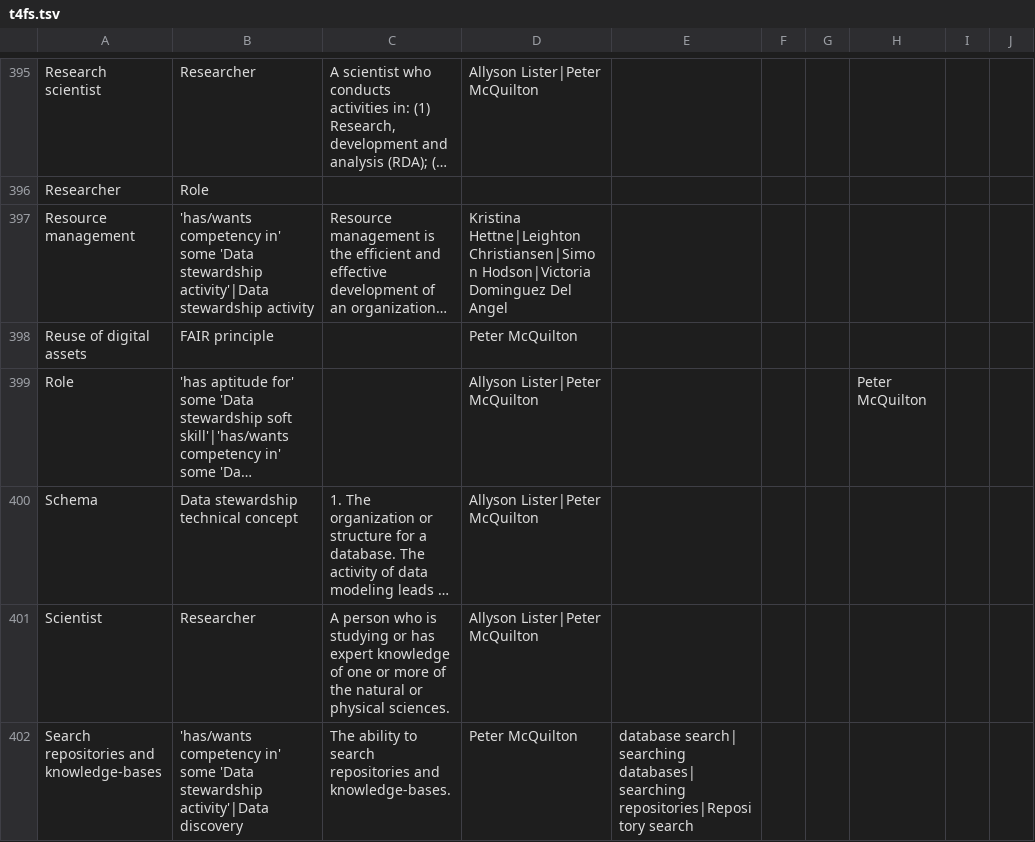
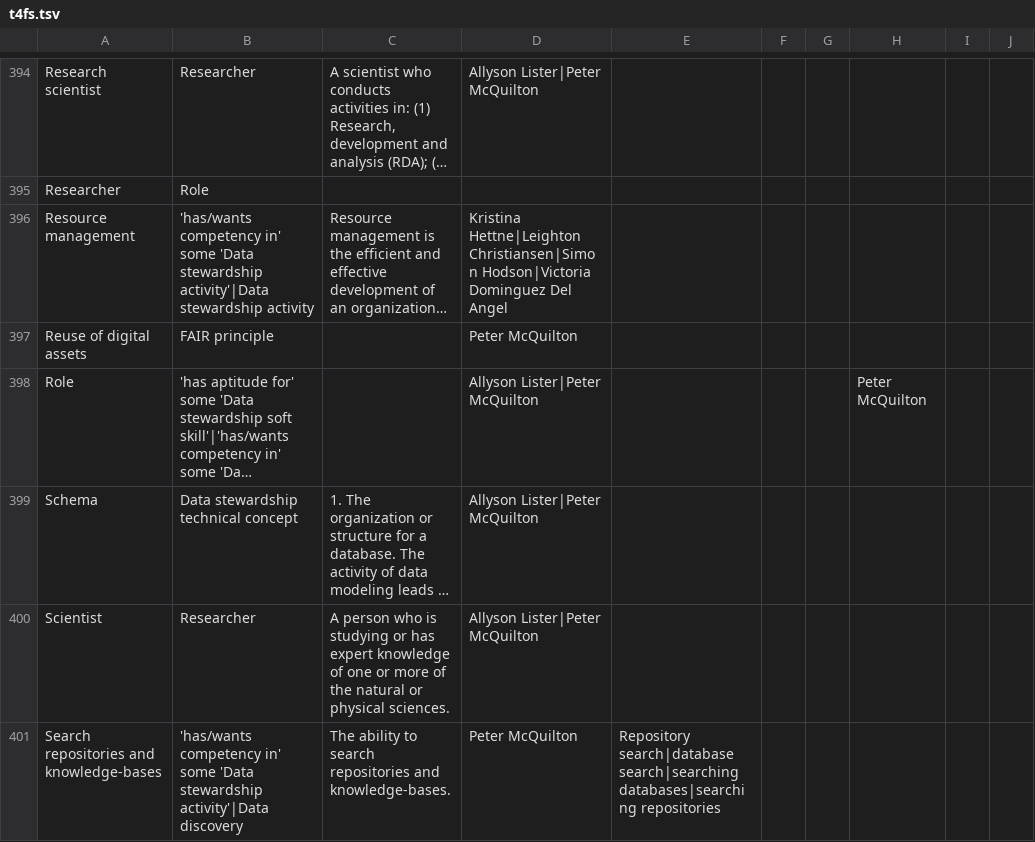
Before and after one commit to terms4fairskills/FAIRterminology, a TSV file: src/ontology/templates/t4fs.tsv, drawn as a sheet; only a part is shown, gaps mark what is left out; long unchanged cells end in …; addresses are those after the commit; the diff covers the shown part only; the diff names each change by its address in the sheet, - before the commit and + after, or states it on an @@ line.

```diff
--- a/src/ontology/templates/t4fs.tsv
+++ b/src/ontology/templates/t4fs.tsv
-E401: database search| searching databases| searching repositories|Repository search
+E401: Repository search|database search|searching databases|searching repositories
```
Also changed, not shown: 1 added row, 2 removed rows and 15 edited cells elsewhere in this file, 3 other files.
